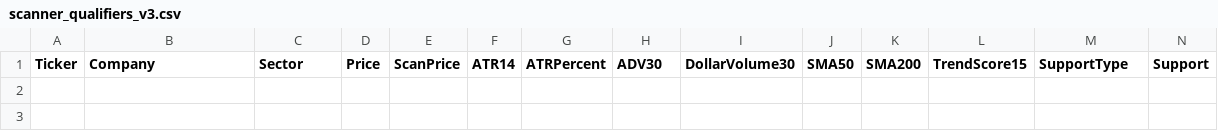
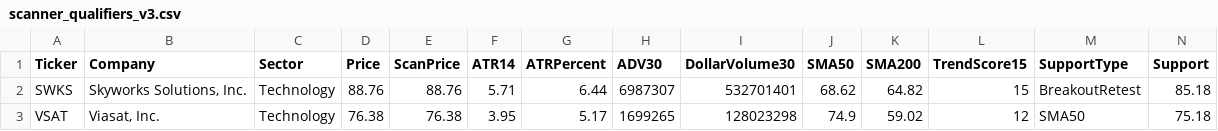
Before and after one commit to nryan63/stock-scanner-output, a CSV file: scanner_qualifiers_v3.csv, drawn as a sheet; only a part is shown; rows hold the shown columns only; the diff names each change by its address in the sheet, - before the commit and + after, or states it on an @@ line.

```diff
--- a/scanner_qualifiers_v3.csv
+++ b/scanner_qualifiers_v3.csv
+row 2: SWKS | Skyworks Solutions, Inc. | Technology | 88.76 | 88.76 | 5.71 | 6.44 | 6987307 | 532701401 | 68.62 | 64.82 | 15 | BreakoutRetest | 85.18
+row 3: VSAT | Viasat, Inc. | Technology | 76.38 | 76.38 | 3.95 | 5.17 | 1699265 | 128023298 | 74.9 | 59.02 | 12 | SMA50 | 75.18
```
Also changed, not shown: scanner_results_v3.csv, scanner_top5_v4.csv, 1 other file.
